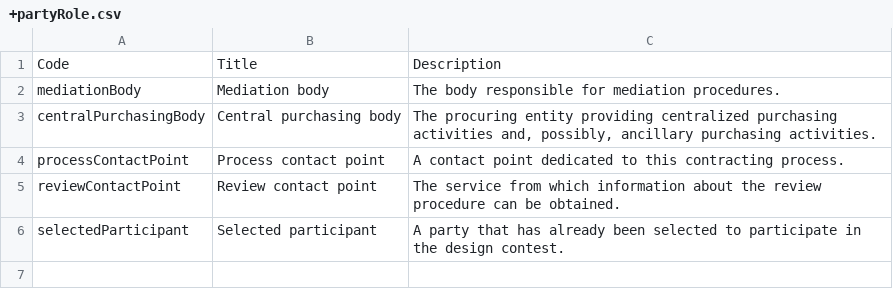
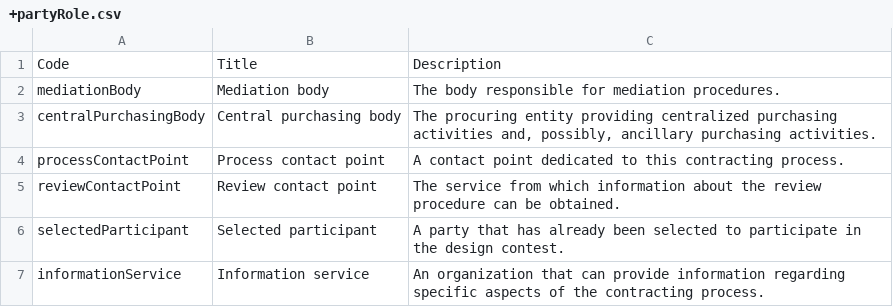
Before and after one commit to open-contracting-extensions/ocds_eu_extension, a CSV file: codelists/+partyRole.csv, drawn as a sheet.

Commit message:
Added the informationService code to partyRole
https://github.com/open-contracting-extensions/european-union/issues/75

```diff
--- a/codelists/+partyRole.csv
+++ b/codelists/+partyRole.csv
@@ -6 +6,2 @@ reviewContactPoint,Review contact point,The service from which information about
 selectedParticipant,Selected participant,A party that has already been selected to participate in the design contest.
+informationService,Information service,An organization that can provide information regarding specific aspects of the contracting process.
```
